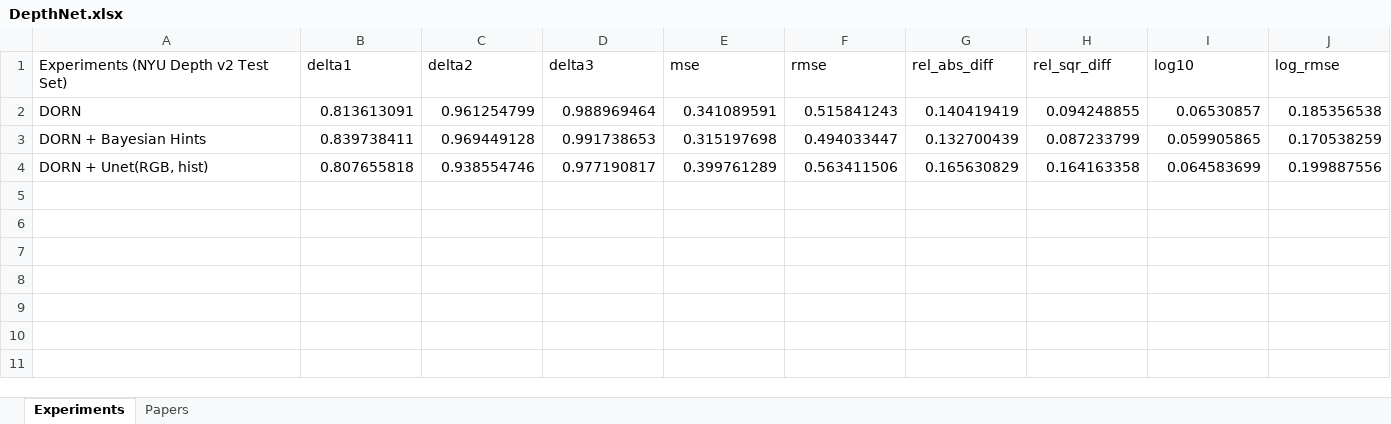
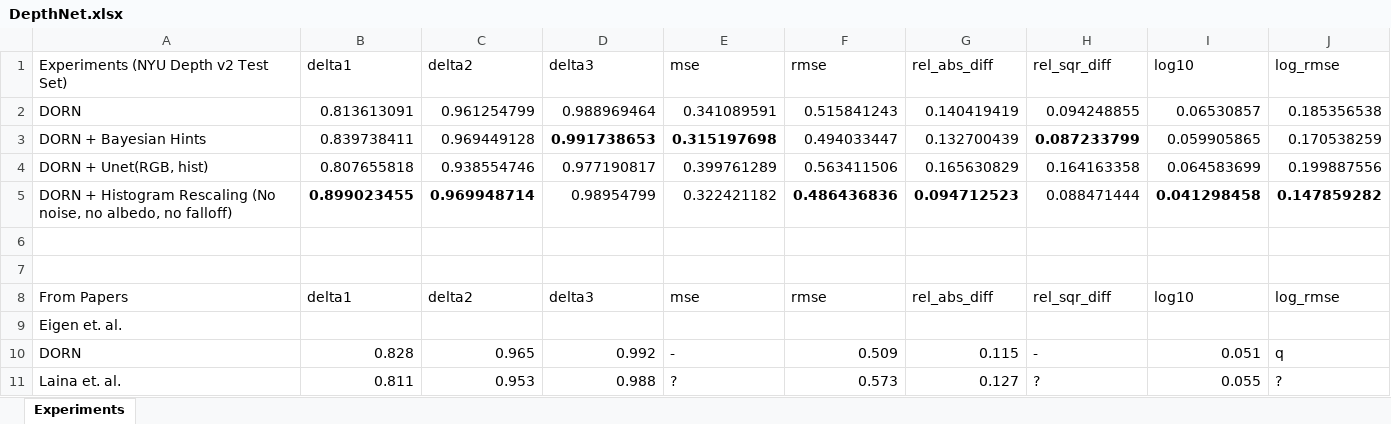
Before and after one commit to computational-imaging/spad_single, an Excel workbook: paper/DepthNet.xlsx, sheet Experiments, drawn as a sheet; values as stored, in another font and other column widths than the file's, no borders; the diff names each change by its address in the sheet, - before the commit and + after, or states it on an @@ line.

```diff
--- a/paper/DepthNet.xlsx (sheet Experiments)
+++ b/paper/DepthNet.xlsx (sheet Experiments)
-sheet tab: Papers
-D3:E3 bold: off
+D3:E3 bold: on
-H3 bold: off
+H3 bold: on
+row 5: DORN + Histogram Rescaling (No noise, no albedo, no falloff) | 0.899023455 | 0.969948714 | 0.98954799 | 0.322421182 | 0.486436836 | 0.094712523 | 0.088471444 | 0.041298458 | 0.147859282
+row 6: (empty)
+row 7: (empty)
+row 8: From Papers | delta1 | delta2 | delta3 | mse | rmse | rel_abs_diff | rel_sqr_diff | log10 | log_rmse
+row 9: Eigen et. al.
+row 10: DORN | 0.828 | 0.965 | 0.992 | - | 0.509 | 0.115 | - | 0.051 | q
+row 11: Laina et. al. | 0.811 | 0.953 | 0.988 | ? | 0.573 | 0.127 | ? | 0.055 | ?
```
Also changed, not shown: 8 other files.
